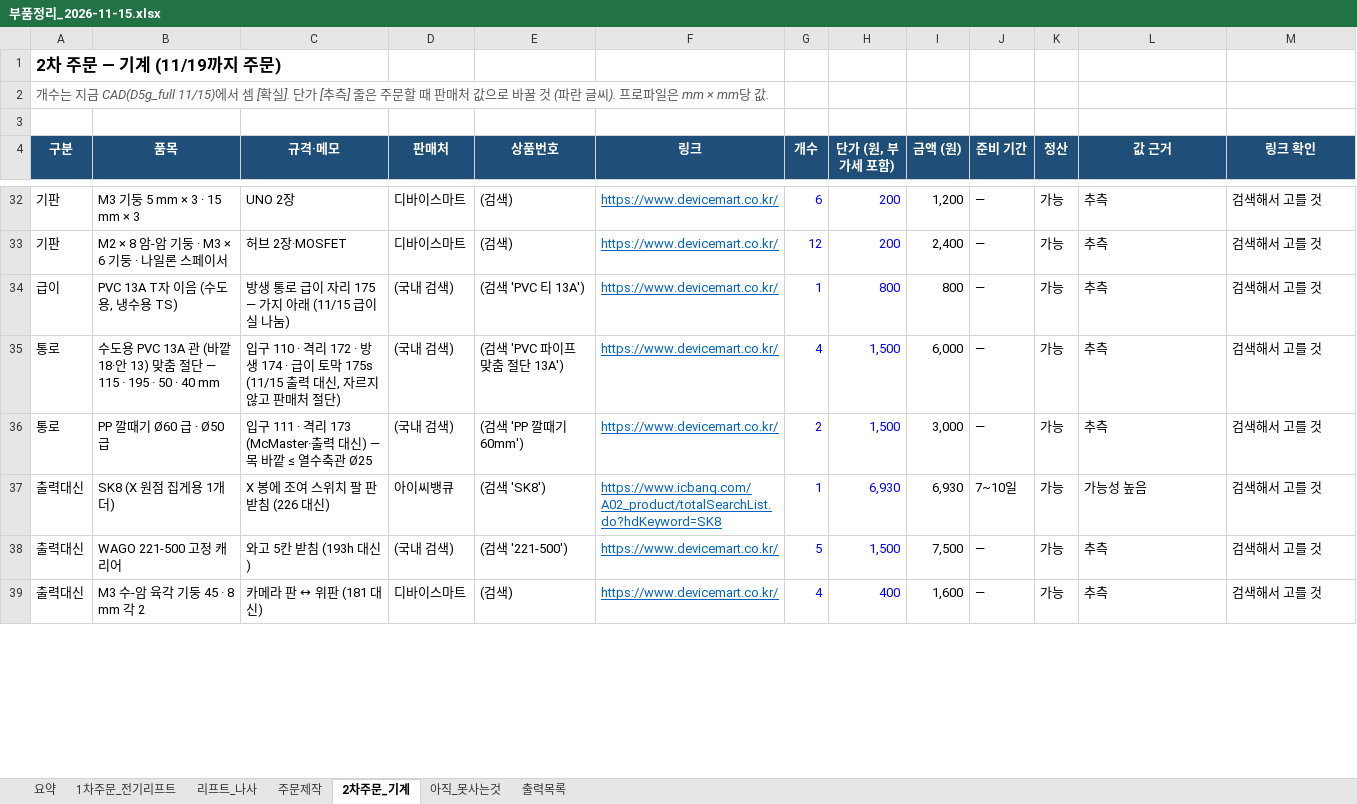
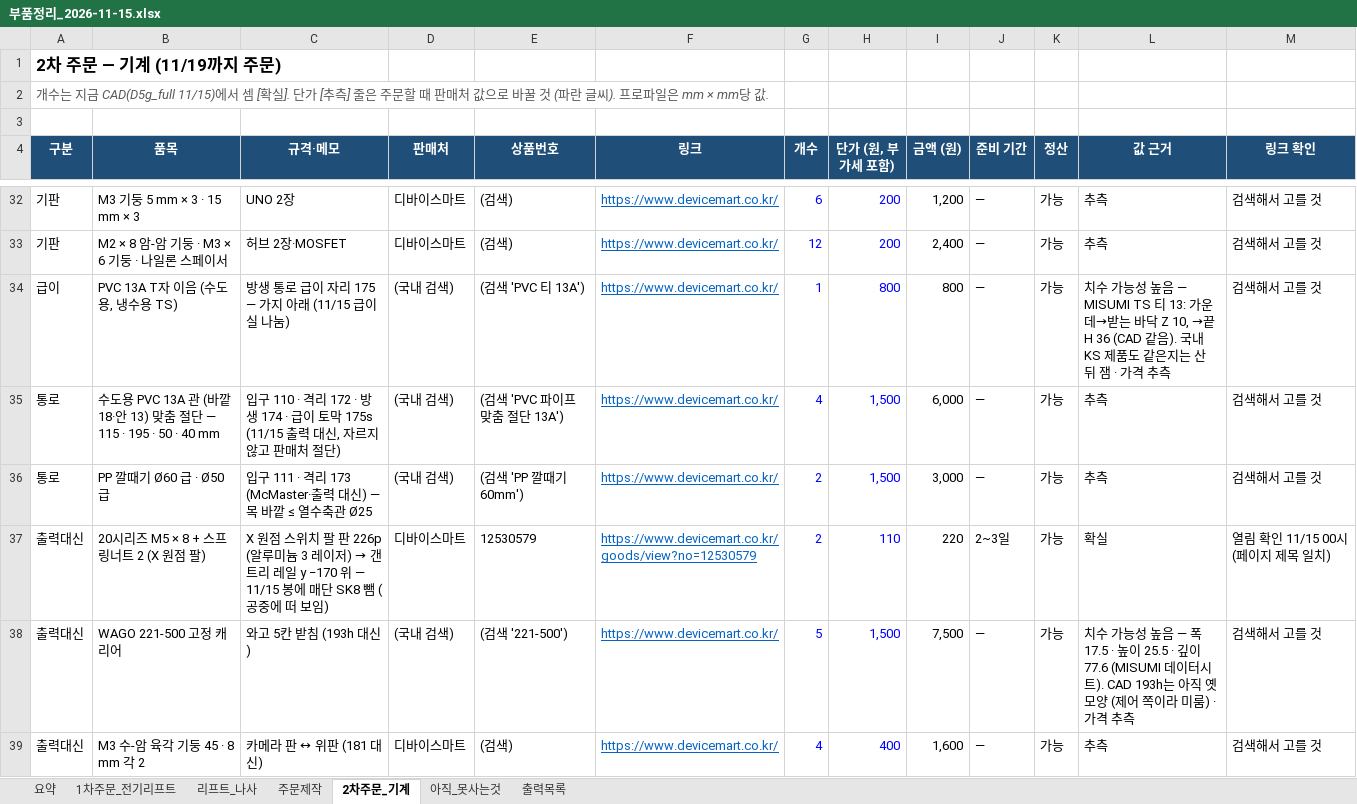
Before and after one commit to britams/-capstone-project-repo, an Excel workbook: purchase/부품정리_2026-11-15.xlsx, sheet 2차주문_기계, drawn as a sheet; only a part is shown, gaps mark what is left out; values as stored, in another font and other column widths than the file's, no borders; removed rows and columns are numbered as before the commit, all else as after; the diff covers the shown part only; the diff names each change by its address in the sheet, - before the commit and + after, or states it on an @@ line.

```diff
--- a/purchase/부품정리_2026-11-15.xlsx (sheet 2차주문_기계)
+++ b/purchase/부품정리_2026-11-15.xlsx (sheet 2차주문_기계)
-L34 (값 근거): 추측
+L34 (값 근거): 치수 가능성 높음 — MISUMI TS 티 13: 가운데→받는 바닥 Z 10, →끝 H 36 (CAD 같음). 국내 KS 제품도 같은지는 산 뒤 잼 · 가격 추측
-row 37: 출력대신 | SK8 (X 원점 집게용 1개 더) | X 봉에 조여 스위치 팔 판 받침 (226 대신) | 아이씨뱅큐 | (검색 'SK8') | https://www.icbanq.com/A02_product/totalSearchList.do?hdKeyword=SK8 | 1 | 6,930 | 6,930 | 7~10일 | 가능 | 가능성 높음 | 검색해서 고를 것
+row 37: 출력대신 | 20시리즈 M5 × 8 + 스프링너트 2 (X 원점 팔) | X 원점 스위치 팔 판 226p (알루미늄 3 레이저) → 갠트리 레일 y −170 위 — 11/15 봉에 매단 SK8 뺌 (공중에 떠 보임) | 디바이스마트 | 12530579 | https://www.devicemart.co.kr/goods/view?no=12530579 | 2 | 110 | 220 | 2~3일 | 가능 | 확실 | 열림 확인 11/15 00시 (페이지 제목 일치)
-L38 (값 근거): 추측
+L38 (값 근거): 치수 가능성 높음 — 폭 17.5 · 높이 25.5 · 깊이 77.6 (MISUMI 데이터시트). CAD 193h는 아직 옛 모양 (제어 쪽이라 미룸) · 가격 추측
```
Also changed, not shown: 1 added row, 1 removed row and 4 edited cells elsewhere in this sheet, sheet 요약, 2 other files.
